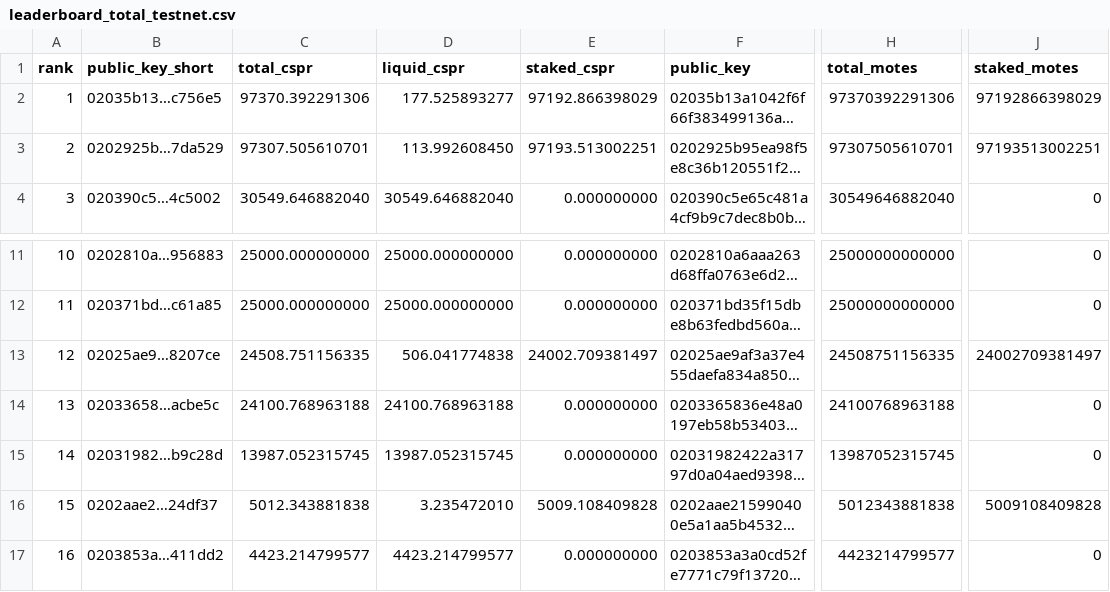
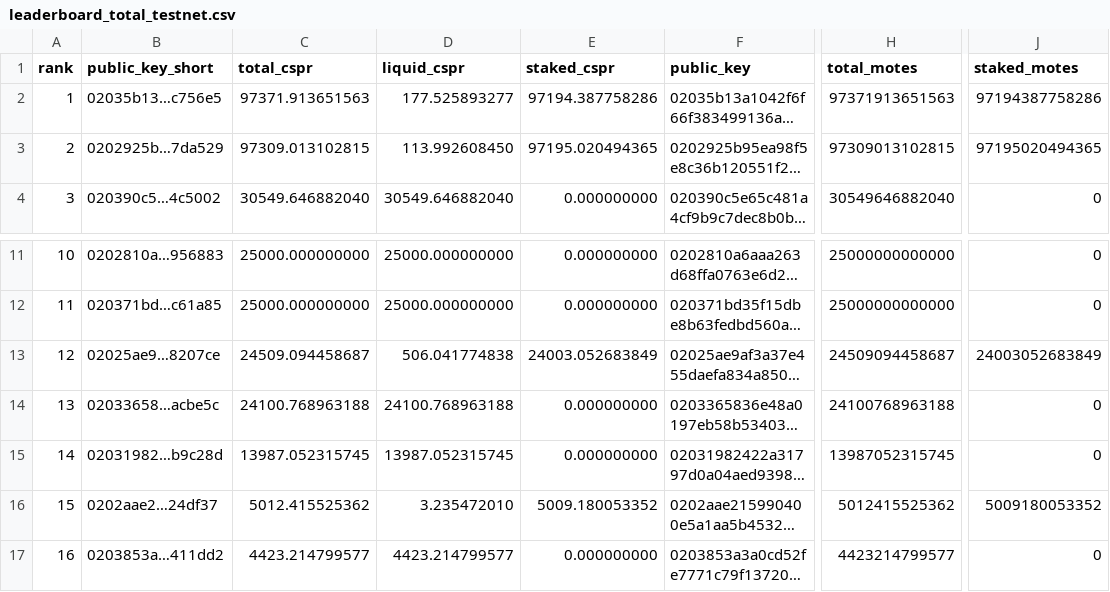
Before and after one commit to dorito-cm/casper-testnet-leaderboard, a CSV file: leaderboard_total_testnet.csv, drawn as a sheet; only a part is shown, gaps mark what is left out; long unchanged cells end in …; the diff names each change by its address in the sheet, - before the commit and + after, or states it on an @@ line.

Commit message:
Auto-update leaderboard

```diff
--- a/leaderboard_total_testnet.csv
+++ b/leaderboard_total_testnet.csv
-C2 (total_cspr): 97370.392291306
+C2 (total_cspr): 97371.913651563
-E2 (staked_cspr): 97192.866398029
+E2 (staked_cspr): 97194.387758286
-H2 (total_motes): 97370392291306
+H2 (total_motes): 97371913651563
-J2 (staked_motes): 97192866398029
+J2 (staked_motes): 97194387758286
-C3 (total_cspr): 97307.505610701
+C3 (total_cspr): 97309.013102815
-E3 (staked_cspr): 97193.513002251
+E3 (staked_cspr): 97195.020494365
-H3 (total_motes): 97307505610701
+H3 (total_motes): 97309013102815
-J3 (staked_motes): 97193513002251
+J3 (staked_motes): 97195020494365
-C13 (total_cspr): 24508.751156335
+C13 (total_cspr): 24509.094458687
-E13 (staked_cspr): 24002.709381497
+E13 (staked_cspr): 24003.052683849
-H13 (total_motes): 24508751156335
+H13 (total_motes): 24509094458687
-J13 (staked_motes): 24002709381497
+J13 (staked_motes): 24003052683849
-C16 (total_cspr): 5012.343881838
+C16 (total_cspr): 5012.415525362
-E16 (staked_cspr): 5009.108409828
+E16 (staked_cspr): 5009.180053352
-H16 (total_motes): 5012343881838
+H16 (total_motes): 5012415525362
-J16 (staked_motes): 5009108409828
+J16 (staked_motes): 5009180053352
```
Also changed, not shown: 1 other file.
